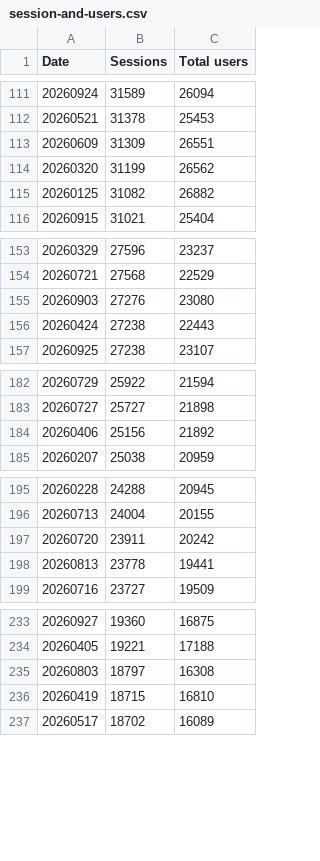
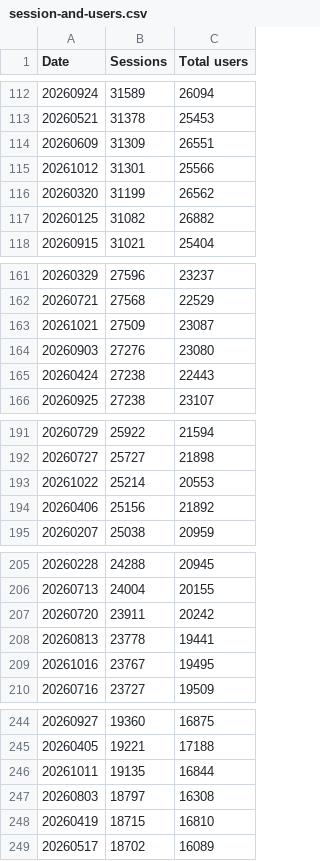
Before and after one commit to RglrAL/AskCI-stats, a CSV file: ga4/session-and-users.csv, drawn as a sheet; only a part is shown, gaps mark what is left out; the diff covers the shown part only; the diff names each change by its address in the sheet, - before the commit and + after, or states it on an @@ line.

```diff
--- a/ga4/session-and-users.csv
+++ b/ga4/session-and-users.csv
+row 115: 20261012 | 31301 | 25566
+row 163: 20261021 | 27509 | 23087
+row 193: 20261022 | 25214 | 20553
+row 209: 20261016 | 23767 | 19495
+row 246: 20261011 | 19135 | 16844
```
Also changed, not shown: 11 added rows, 1 removed row and 1 edited cell elsewhere in this file, ga4/searches-and-sessions.csv, 1 other file.
